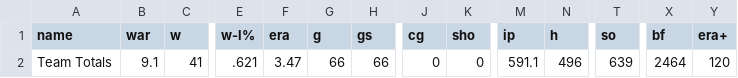
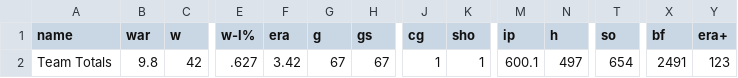
Before and after one commit to twallac10/mkebrewers-bot, a CSV file: data/pitching/brewers_pitching_totals_current.csv, drawn as a sheet; only a part is shown, gaps mark what is left out; the diff covers the shown part only; the diff names each change by its address in the sheet, - before the commit and + after, or states it on an @@ line.

```diff
--- a/data/pitching/brewers_pitching_totals_current.csv
+++ b/data/pitching/brewers_pitching_totals_current.csv
-B2 (war): 9.1
+B2 (war): 9.8
-C2 (w): 41
+C2 (w): 42
-E2 (w-l%): .621
+E2 (w-l%): .627
-F2 (era): 3.47
+F2 (era): 3.42
-G2 (g): 66
+G2 (g): 67
-H2 (gs): 66
+H2 (gs): 67
-J2 (cg): 0
+J2 (cg): 1
-K2 (sho): 0
+K2 (sho): 1
-M2 (ip): 591.1
+M2 (ip): 600.1
-N2 (h): 496
+N2 (h): 497
-T2 (so): 639
+T2 (so): 654
-X2 (bf): 2464
+X2 (bf): 2491
-Y2 (era+): 120
+Y2 (era+): 123
```
Also changed, not shown: 5 edited cells elsewhere in this file, data/roster/brewers_transactions_current.csv, data/standings/brewers_standings_1970_present.csv, 31 other files.
